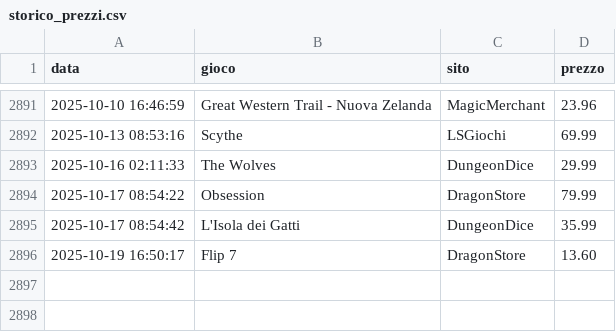
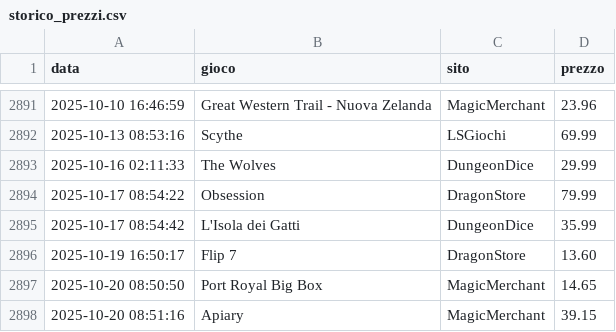
Before and after one commit to gigifacile/BGPrices, a CSV file: storico_prezzi.csv, drawn as a sheet; only a part is shown, gaps mark what is left out; the diff names each change by its address in the sheet, - before the commit and + after, or states it on an @@ line.

Commit message:
Aggiorna soglia minima, storico prezzi e prezzi attuali

```diff
--- a/storico_prezzi.csv
+++ b/storico_prezzi.csv
+row 2897: 2025-10-20 08:50:50 | Port Royal Big Box | MagicMerchant | 14.65
+row 2898: 2025-10-20 08:51:16 | Apiary | MagicMerchant | 39.15
```
Also changed, not shown: 2 other files.
